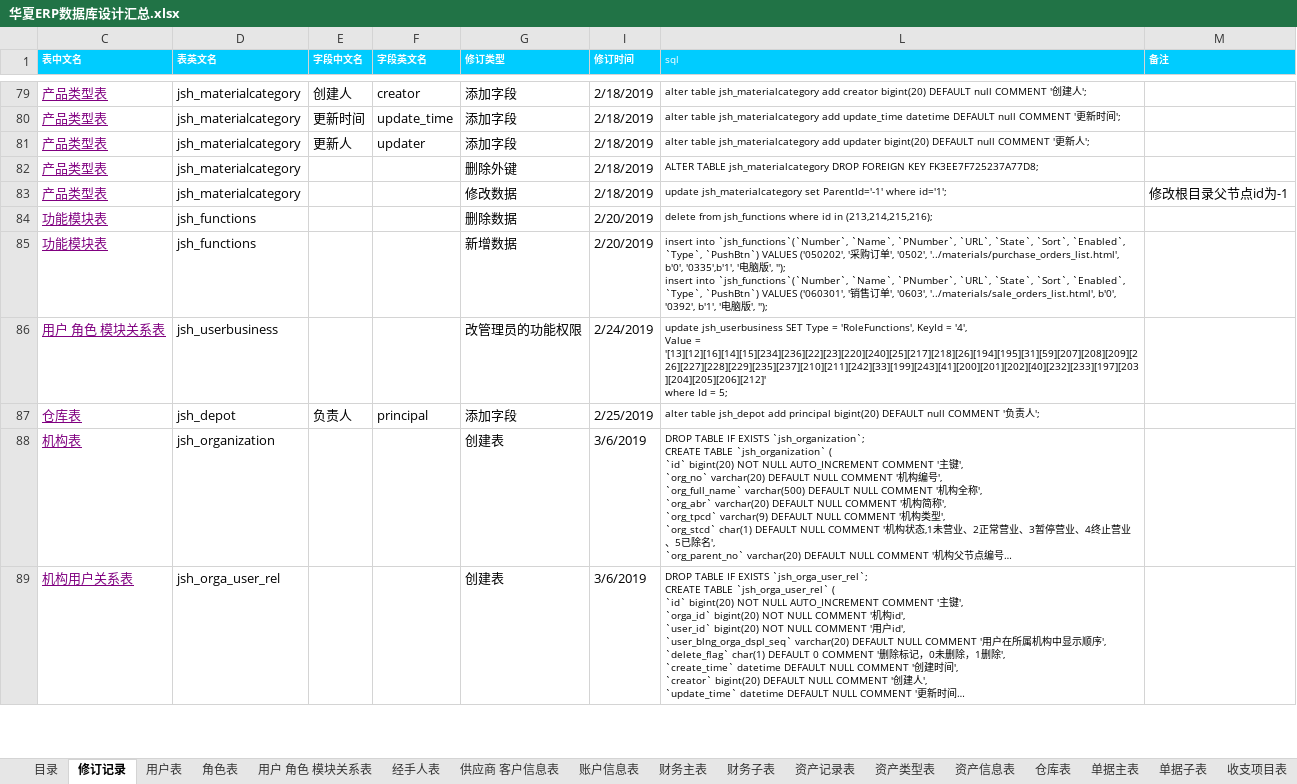
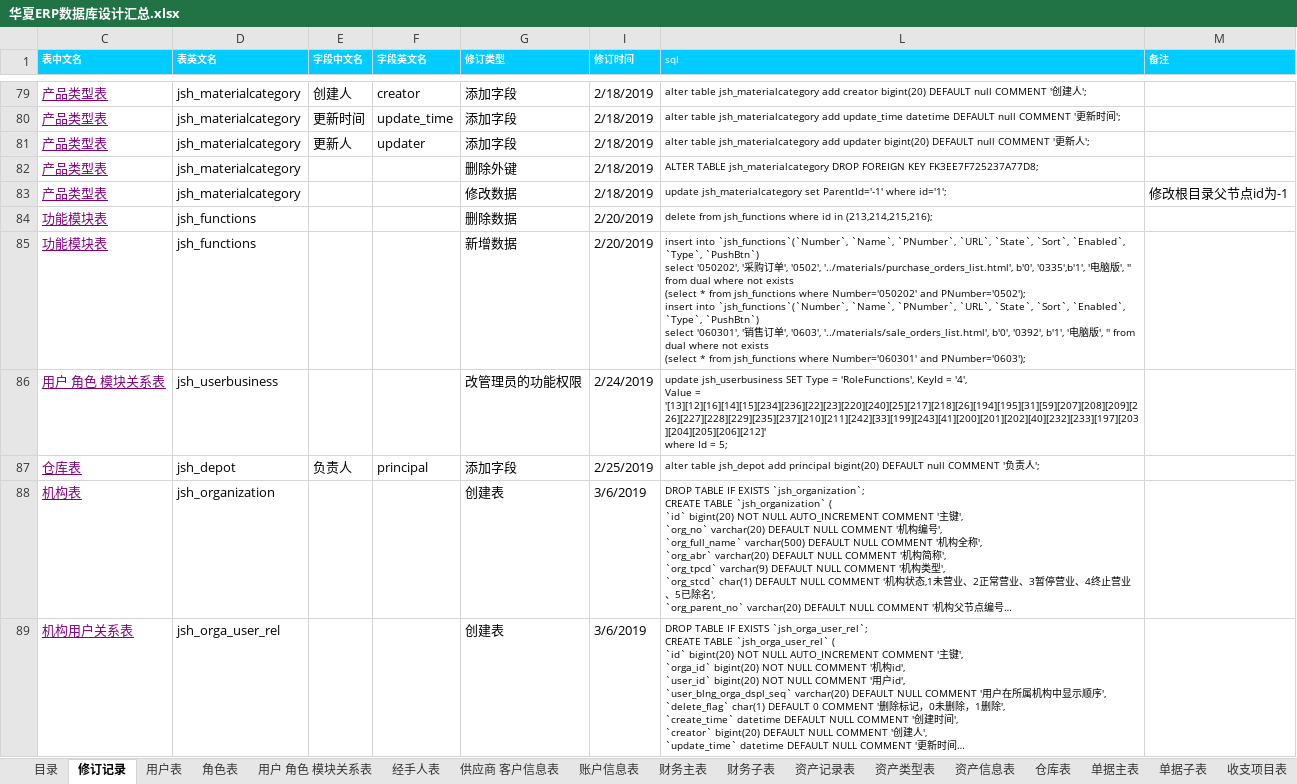
Before and after one commit to jishenghua/jshERP, an Excel workbook: sql/华夏ERP数据库设计汇总.xlsx, sheet 修订记录, drawn as a sheet; only a part is shown, gaps mark what is left out; long unchanged cells end in …; values as stored, in another font and other column widths than the file's, no borders; ↵ is a line break in a cell; the diff covers the shown part only; the diff names each change by its address in the sheet, - before the commit and + after, or states it on an @@ line.

```diff
--- a/sql/华夏ERP数据库设计汇总.xlsx (sheet 修订记录)
+++ b/sql/华夏ERP数据库设计汇总.xlsx (sheet 修订记录)
-L85 (sql): …`Type`, `PushBtn`) VALUES ('050202', '采购订单', '0502', '../materials/purchase_orders_list.html', b'0', '0335',b'1', '电脑版', ''); ↵ insert into `jsh_functions`(`Number`, `Name`, `PNumber`, `URL`, `State`, `Sort`, `Enabled`, `Type`, `PushBtn`) VALUES ('060301', '销售订单', '0603', '../materials/sale_orders_list.html', b'0', '0392', b'1', '电脑版', '');
+L85 (sql): …`Type`, `PushBtn`) ↵ select '050202', '采购订单', '0502', '../materials/purchase_orders_list.html', b'0', '0335',b'1', '电脑版', '' from dual where not exists ↵ (select * from jsh_functions where Number='050202' and PNumber='0502'); ↵ insert into `jsh_functions`(`Number`, `Name`, `PNumber`, `URL`, `State`, `Sort`, `Enabled`, `Type`, `PushBtn`) ↵ select '060301', '销售订单', '0603', '../materials/sale_orders_list.html', b'0', '0392', b'1', '电脑版', '' from dual where not exists ↵ (select * from jsh_functions where Number='060301' and PNumber='0603');
```
Also changed, not shown: 2 added rows and 2 edited cells elsewhere in this sheet, 1 other file.
